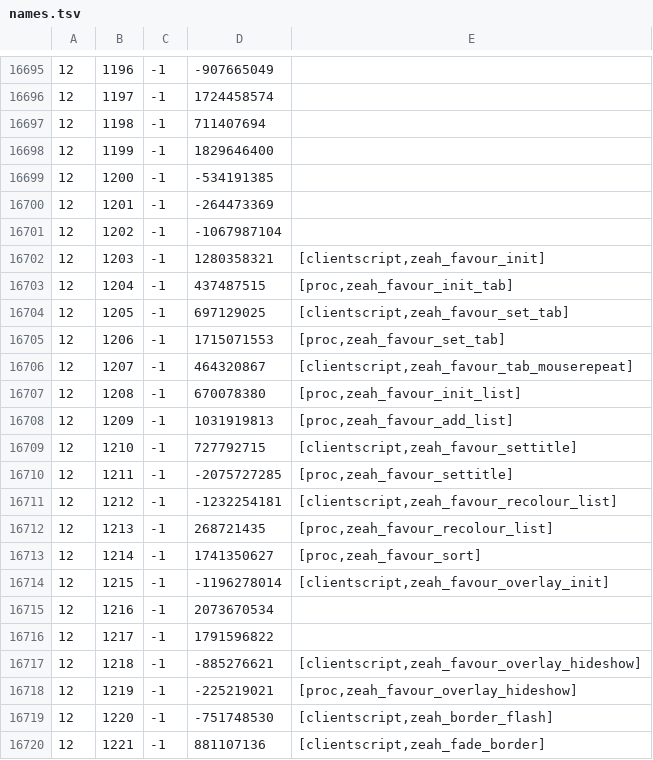
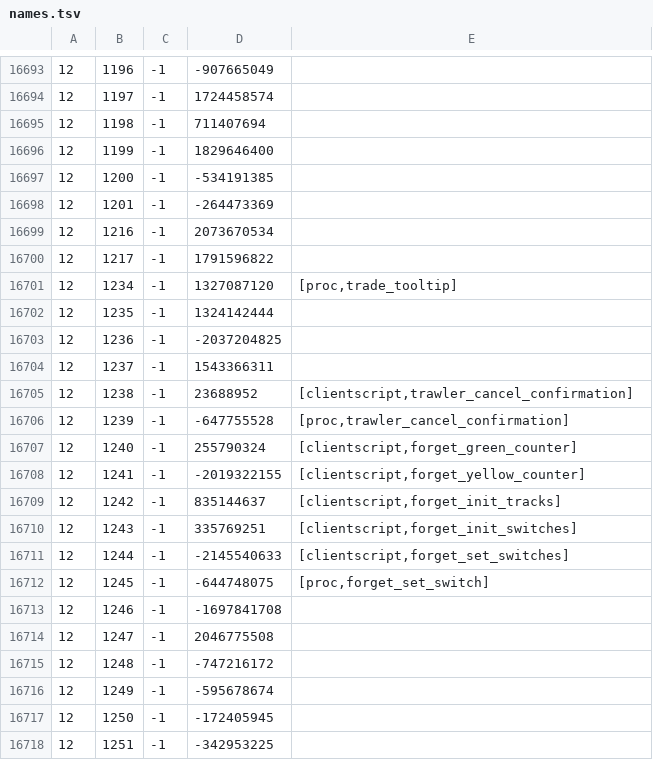
Before and after one commit to Joshua-F/cache-names, a TSV file: names.tsv, drawn as a sheet; only a part is shown, gaps mark what is left out; the shorter side is filled out with more unchanged rows; the diff covers the shown part only.

```diff
--- a/names.tsv
+++ b/names.tsv
@@ -16700,21 +16698,3 @@
 12	1201	-1	-264473369	
-12	1202	-1	-1067987104	
-12	1203	-1	1280358321	[clientscript,zeah_favour_init]
-12	1204	-1	437487515	[proc,zeah_favour_init_tab]
-12	1205	-1	697129025	[clientscript,zeah_favour_set_tab]
-12	1206	-1	1715071553	[proc,zeah_favour_set_tab]
-12	1207	-1	464320867	[clientscript,zeah_favour_tab_mouserepeat]
-12	1208	-1	670078380	[proc,zeah_favour_init_list]
-12	1209	-1	1031919813	[proc,zeah_favour_add_list]
-12	1210	-1	727792715	[clientscript,zeah_favour_settitle]
-12	1211	-1	-2075727285	[proc,zeah_favour_settitle]
-12	1212	-1	-1232254181	[clientscript,zeah_favour_recolour_list]
-12	1213	-1	268721435	[proc,zeah_favour_recolour_list]
-12	1214	-1	1741350627	[proc,zeah_favour_sort]
-12	1215	-1	-1196278014	[clientscript,zeah_favour_overlay_init]
 12	1216	-1	2073670534	
 12	1217	-1	1791596822	
-12	1218	-1	-885276621	[clientscript,zeah_favour_overlay_hideshow]
-12	1219	-1	-225219021	[proc,zeah_favour_overlay_hideshow]
-12	1220	-1	-751748530	[clientscript,zeah_border_flash]
-12	1221	-1	881107136	[clientscript,zeah_fade_border]
```
Also changed, not shown: 3 added rows and 20 removed rows elsewhere in this file, name-hashes.tsv.
